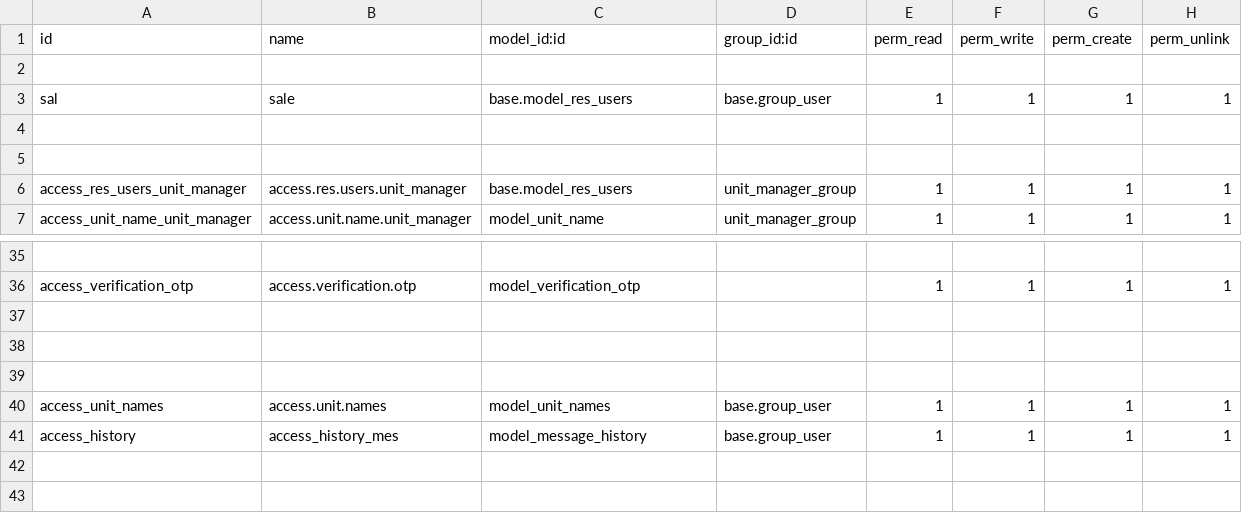
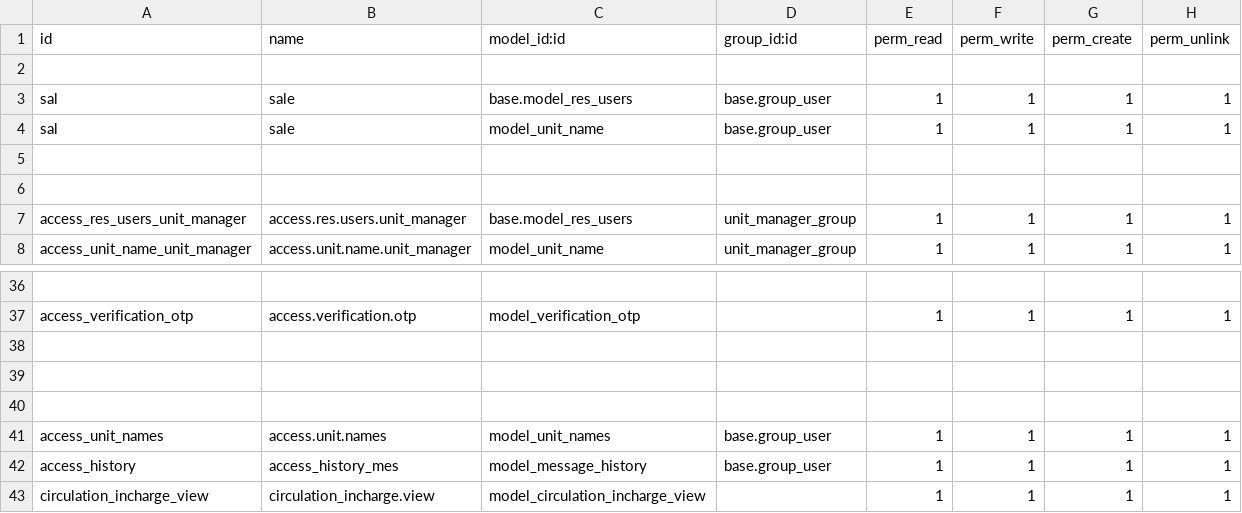
Before and after one commit to Vinay212324/sales_rep_app, a CSV file: Eenadu_sales_rap/sale_repo_app/security/ir.model.access.csv, drawn as a sheet; only a part is shown, gaps mark what is left out.

```diff
--- a/Eenadu_sales_rap/sale_repo_app/security/ir.model.access.csv
+++ b/Eenadu_sales_rap/sale_repo_app/security/ir.model.access.csv
@@ -3,2 +3,3 @@ id,name,model_id:id,group_id:id,perm_read,perm_write,perm_create,perm_unlink
 sal,sale,base.model_res_users,base.group_user,1,1,1,1
+sal,sale,model_unit_name,base.group_user,1,1,1,1
 
@@ -41 +42,2 @@ access_unit_names,access.unit.names,model_unit_names,base.group_user,1,1,1,1
 access_history,access_history_mes,model_message_history,base.group_user,1,1,1,1
+circulation_incharge_view,circulation_incharge.view,model_circulation_incharge_view,,1,1,1,1
```
Also changed, not shown: 5 other files.
